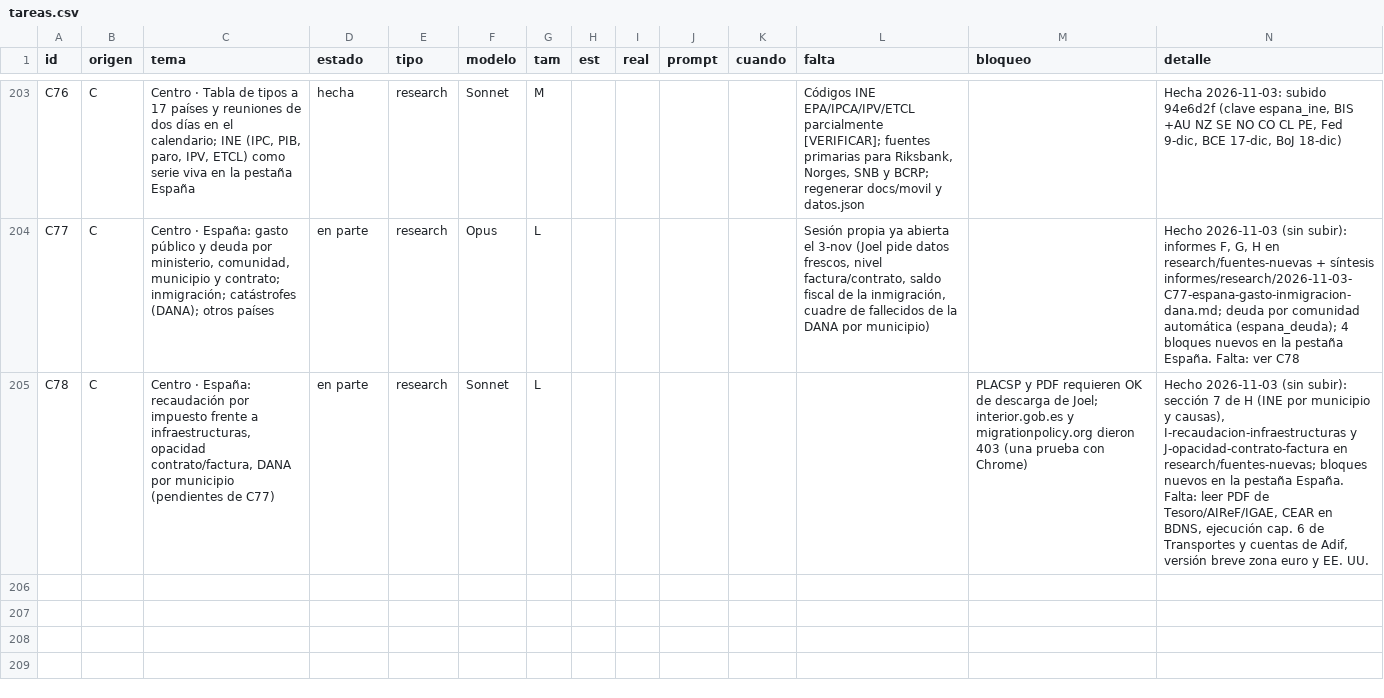
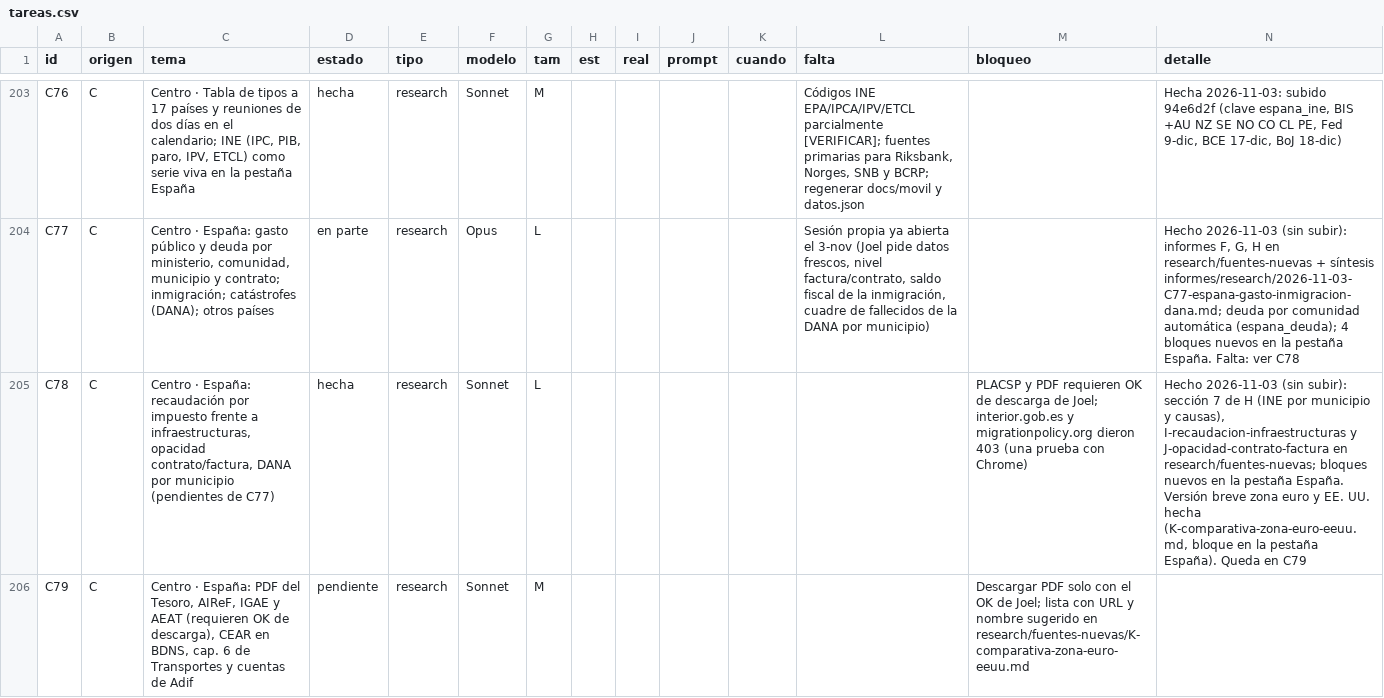
Before and after one commit to joeldragonball-jpg/requirements.txt, a CSV file: research/tareas.csv, drawn as a sheet; only a part is shown, gaps mark what is left out; the diff names each change by its address in the sheet, - before the commit and + after, or states it on an @@ line.

```diff
--- a/research/tareas.csv
+++ b/research/tareas.csv
-D205 (estado): en parte
+D205 (estado): hecha
-N205 (detalle): …pestaña España. Falta: leer PDF de Tesoro/AIReF/IGAE, CEAR en BDNS, ejecución cap. 6 de Transportes y cuentas de Adif, versión breve zona euro y EE. UU.
+N205 (detalle): …pestaña España. Versión breve zona euro y EE. UU. hecha (K-comparativa-zona-euro-eeuu.md, bloque en la pestaña España). Queda en C79
+row 206: C79 | C | Centro · España: PDF del Tesoro, AIReF, IGAE y AEAT (requieren OK de descarga), CEAR en BDNS, cap. 6 de Transportes y cuentas de Adif | pendiente | research | Sonnet | M |  |  |  |  |  | Descargar PDF solo con el OK de Joel; lista con URL y nombre sugerido en research/fuentes-nuevas/K-comparativa-zona-euro-eeuu.md
```
Also changed, not shown: 7 other files.
